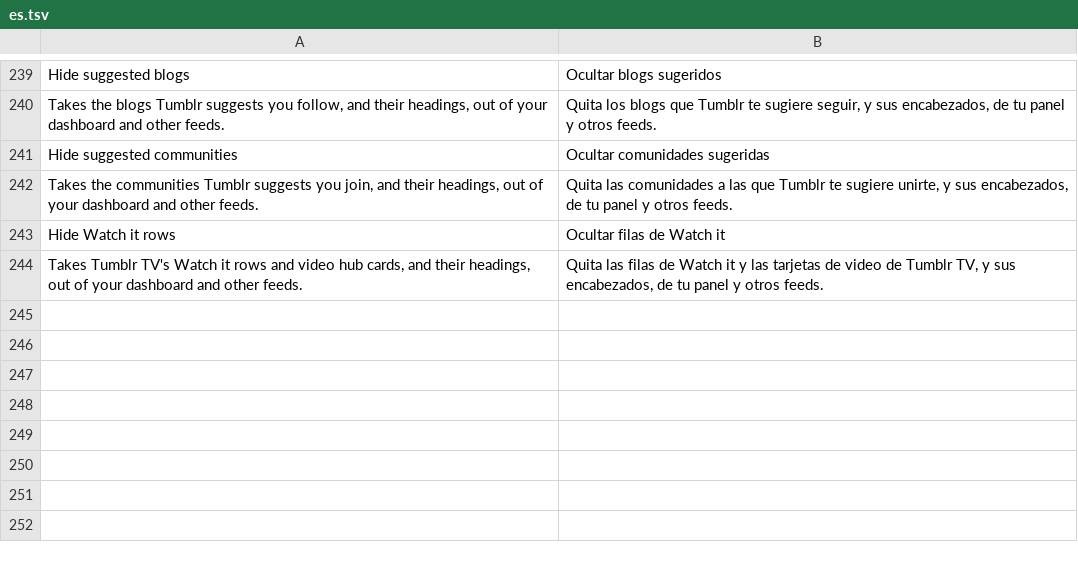
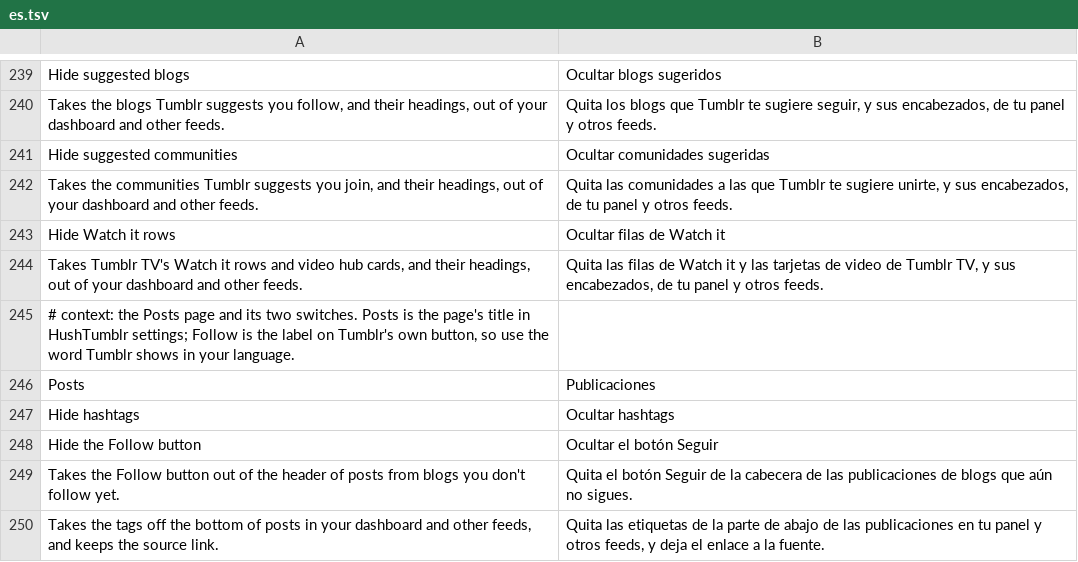
Before and after one commit to SysAdminDoc/HushTumblr, a TSV file: extensions/shared/library/src/main/l10n/es.tsv, drawn as a sheet; only a part is shown, gaps mark what is left out.

```diff
--- a/extensions/shared/library/src/main/l10n/es.tsv
+++ b/extensions/shared/library/src/main/l10n/es.tsv
@@ -244 +244,7 @@ Hide Watch it rows	Ocultar filas de Watch it
 Takes Tumblr TV's Watch it rows and video hub cards, and their headings, out of your dashboard and other feeds.	Quita las filas de Watch it y las tarjetas de video de Tumblr TV, y sus encabezados, de tu panel y otros feeds.
+# context: the Posts page and its two switches. Posts is the page's title in HushTumblr settings; Follow is the label on Tumblr's own button, so use the word Tumblr shows in your language.
+Posts	Publicaciones
+Hide hashtags	Ocultar hashtags
+Hide the Follow button	Ocultar el botón Seguir
+Takes the Follow button out of the header of posts from blogs you don't follow yet.	Quita el botón Seguir de la cabecera de las publicaciones de blogs que aún no sigues.
+Takes the tags off the bottom of posts in your dashboard and other feeds, and keeps the source link.	Quita las etiquetas de la parte de abajo de las publicaciones en tu panel y otros feeds, y deja el enlace a la fuente.
```
Also changed, not shown: extensions/shared/library/src/main/l10n/de.tsv, extensions/shared/library/src/main/l10n/in.tsv, 25 other files.
